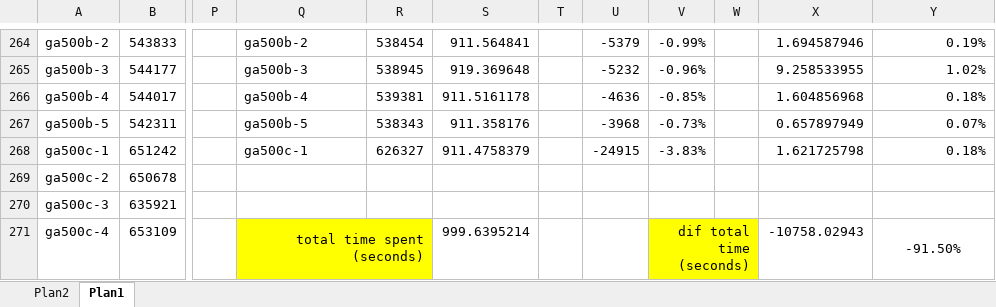
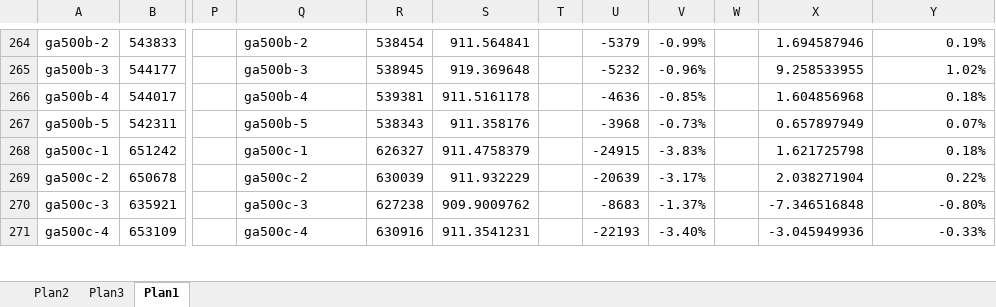
Before and after one commit to renatasarmet/ICAlgoritmos, an Excel workbook: solutions.xlsx, sheet Plan1, drawn as a sheet; only a part is shown, gaps mark what is left out; values as stored, in another font and other column widths than the file's, no borders; conditional formats not drawn; the diff covers the shown part only; the diff names each change by its address in the sheet, - before the commit and + after, or states it on an @@ line.

```diff
--- a/solutions.xlsx (sheet Plan1)
+++ b/solutions.xlsx (sheet Plan1)
+sheet tab: Plan3
-Q269: (empty)
+Q269: ga500c-2
-R269: (empty)
+R269: 630039
-S269: (empty)
+S269: 911.932229
-U269: (empty)
+U269: -20639
-V269: (empty)
+V269: -3.17%
-X269: (empty)
+X269: 2.038271904
-Y269: (empty)
+Y269: 0.22%
-Q270: (empty)
+Q270: ga500c-3
-R270: (empty)
+R270: 627238
-S270: (empty)
+S270: 909.9009762
-U270: (empty)
+U270: -8683
-V270: (empty)
+V270: -1.37%
-X270: (empty)
+X270: -7.346516848
-Y270: (empty)
+Y270: -0.80%
-Q271: total time spent (seconds)
+Q271: ga500c-4
@@ Q271 fill: #FFFF00 → none, alignment: right → left @@
-Q271:R271 merged
-R271: (empty)
+R271: 630916
-S271: 999.6395214
+S271: 911.3541231
-U271: (empty)
+U271: -22193
-V271: dif total time (seconds)
+V271: -3.40%
-V271 fill: #FFFF00
+V271 fill: none
-V271:W271 merged
-X271: -10758.02943
+X271: -3.045949936
-Y271: -91.50%
+Y271: -0.33%
-Y271 alignment: center
+Y271 alignment: right
-Y271:Y272 merged
```
Also changed, not shown: 121 edited cells, cell formats and merged cells elsewhere in this sheet, 10 other files.
